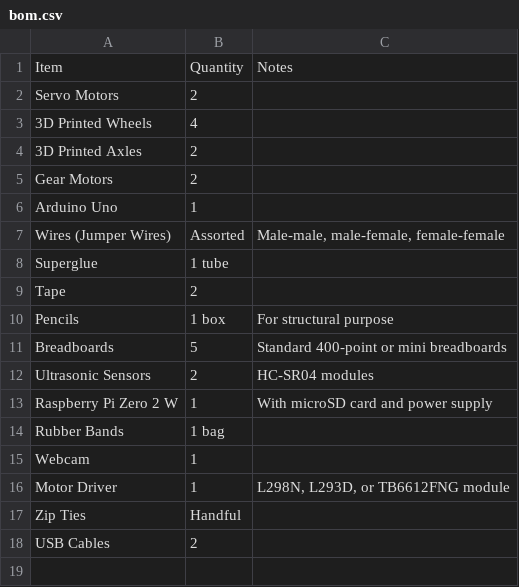
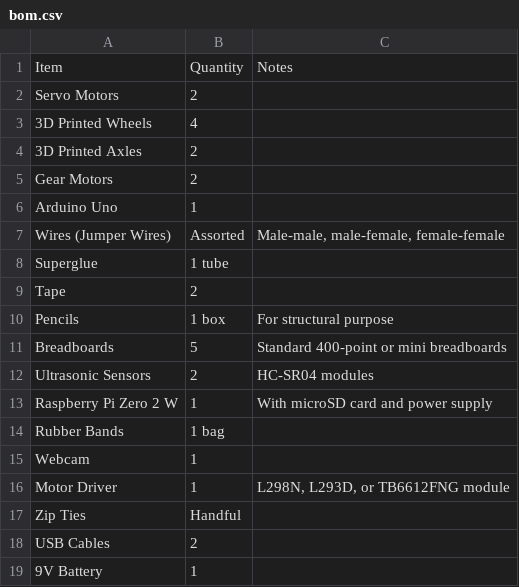
Before and after one commit to Hobonker/Triple-A-Highway, a CSV file: bom.csv, drawn as a sheet; the diff names each change by its address in the sheet, - before the commit and + after, or states it on an @@ line.

Commit message:
Update bom.csv

```diff
--- a/bom.csv
+++ b/bom.csv
+row 19: 9V Battery | 1
```
